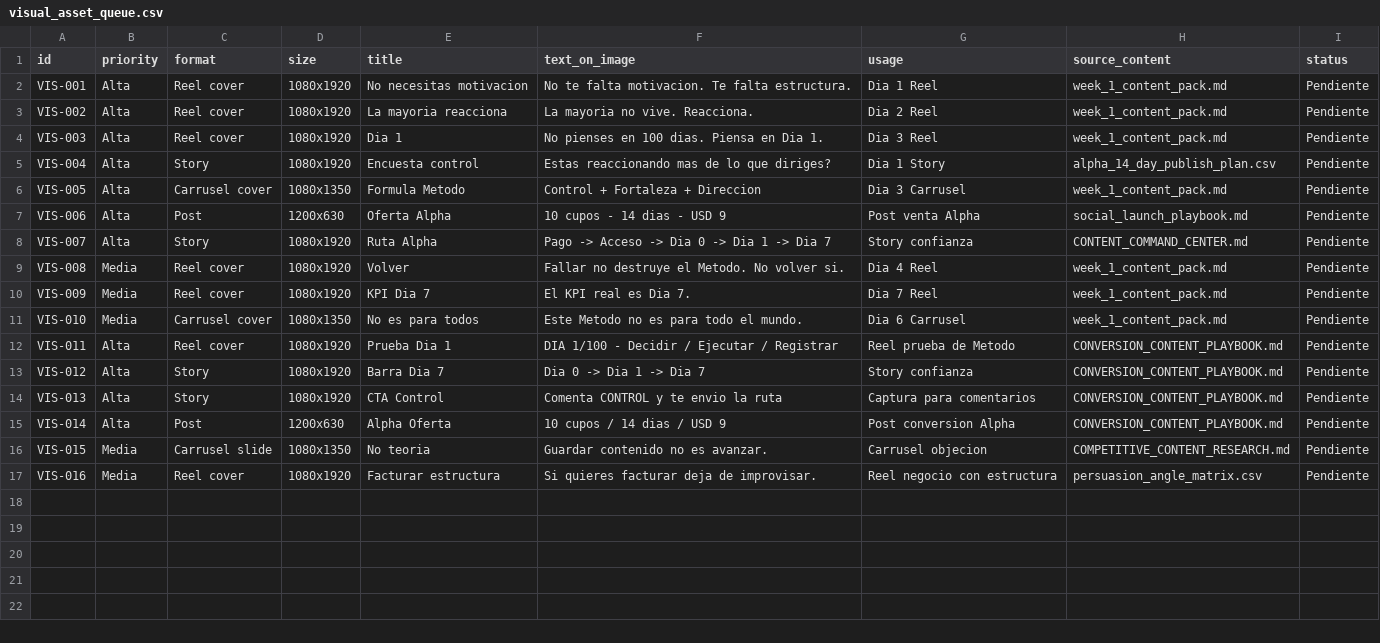
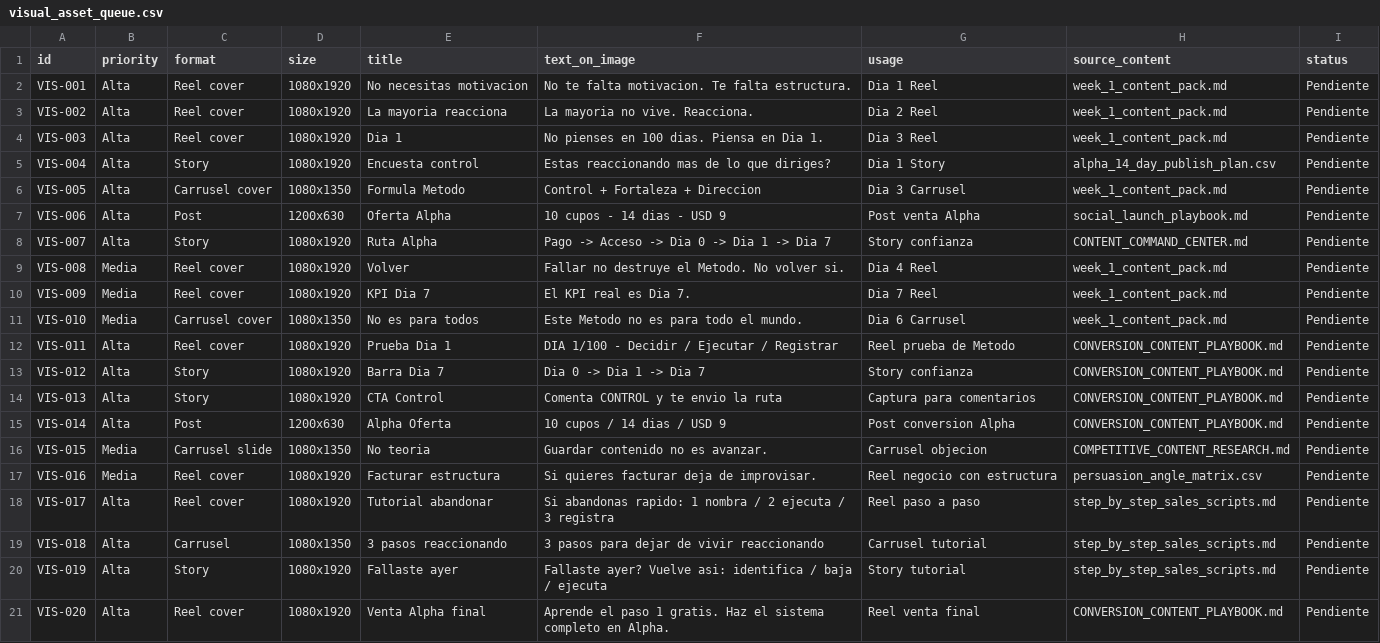
Before and after one commit to Ycastillog/100-dias-el-metodo, a CSV file: social/visual_asset_queue.csv, drawn as a sheet.

Commit message:
Agregar guiones paso a paso para venta social

```diff
--- a/social/visual_asset_queue.csv
+++ b/social/visual_asset_queue.csv
@@ -17 +17,5 @@ VIS-015,Media,Carrusel slide,1080x1350,No teoria,"Guardar contenido no es avanza
 VIS-016,Media,Reel cover,1080x1920,Facturar estructura,"Si quieres facturar deja de improvisar.",Reel negocio con estructura,persuasion_angle_matrix.csv,Pendiente
+VIS-017,Alta,Reel cover,1080x1920,Tutorial abandonar,"Si abandonas rapido: 1 nombra / 2 ejecuta / 3 registra",Reel paso a paso,step_by_step_sales_scripts.md,Pendiente
+VIS-018,Alta,Carrusel,1080x1350,3 pasos reaccionando,"3 pasos para dejar de vivir reaccionando",Carrusel tutorial,step_by_step_sales_scripts.md,Pendiente
+VIS-019,Alta,Story,1080x1920,Fallaste ayer,"Fallaste ayer? Vuelve asi: identifica / baja / ejecuta",Story tutorial,step_by_step_sales_scripts.md,Pendiente
+VIS-020,Alta,Reel cover,1080x1920,Venta Alpha final,"Aprende el paso 1 gratis. Haz el sistema completo en Alpha.",Reel venta final,CONVERSION_CONTENT_PLAYBOOK.md,Pendiente
```
Also changed, not shown: 5 other files.
